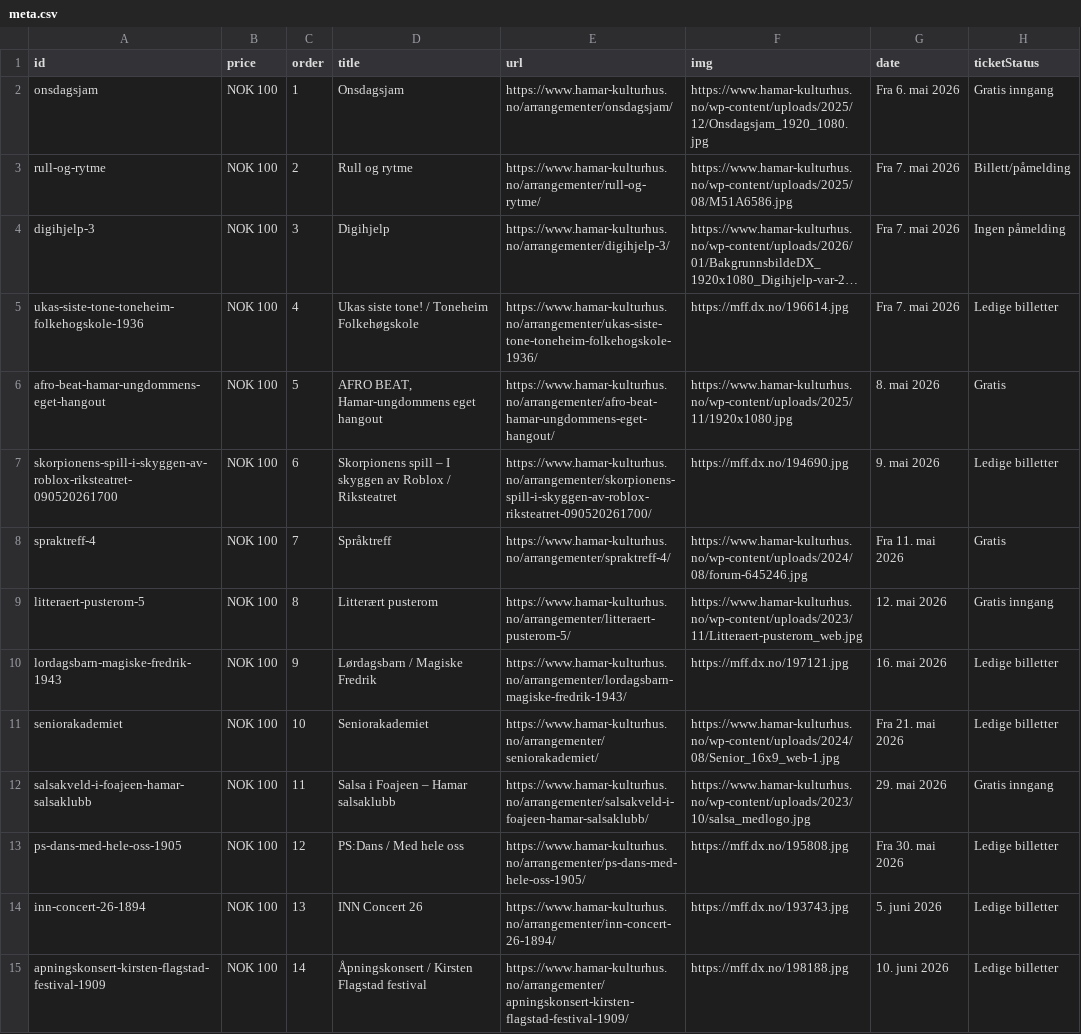
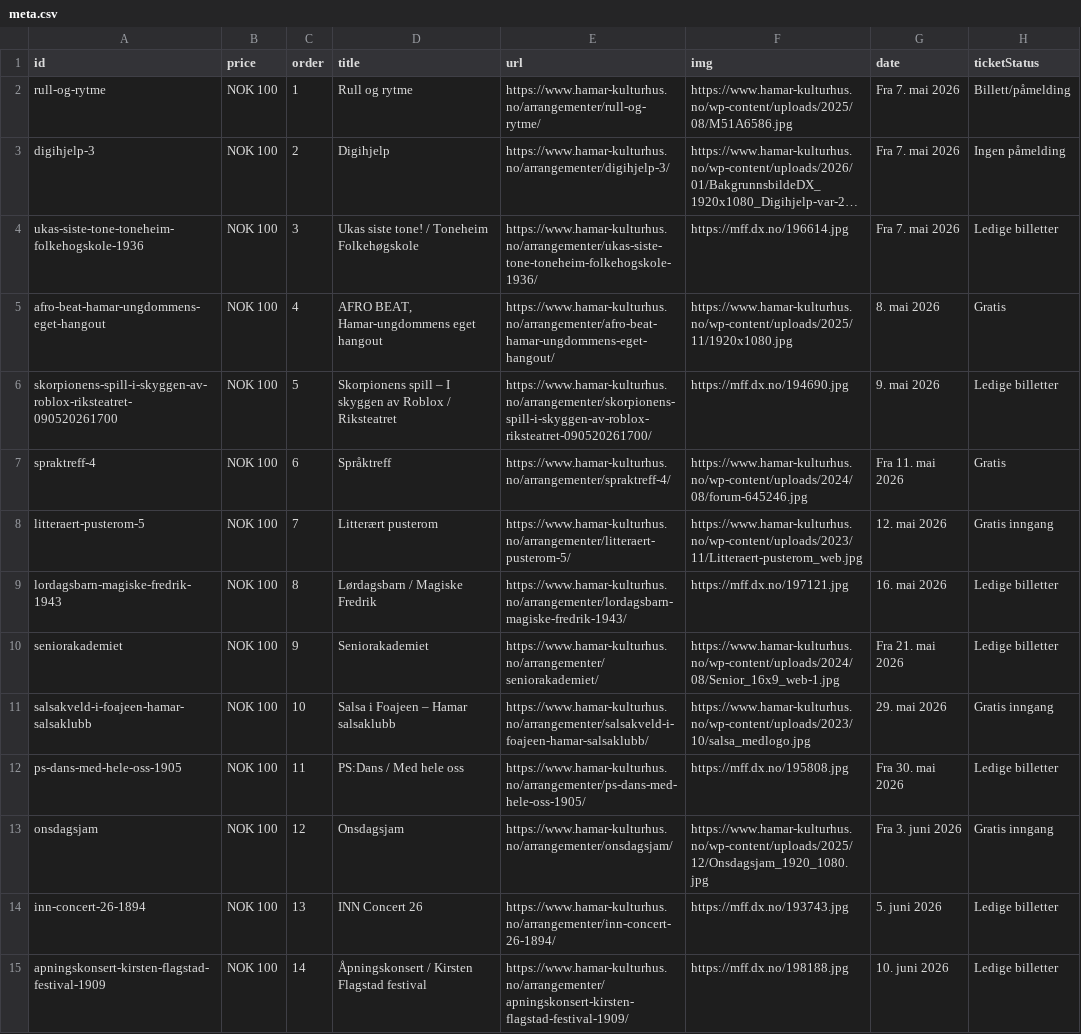
Before and after one commit to opmthomassen/hamar, a CSV file: meta.csv, drawn as a sheet; only a part is shown; long unchanged cells end in …; removed rows and columns are numbered as before the commit, all else as after; the diff names each change by its address in the sheet, - before the commit and + after, or states it on an @@ line.

```diff
--- a/meta.csv
+++ b/meta.csv
-row 2: onsdagsjam | NOK 100 | 1 | Onsdagsjam | https://www.hamar-kulturhus.no/arrangementer/onsdagsjam/ | https://www.hamar-kulturhus.no/wp-content/uploads/2025/12/Onsdagsjam_1920_1080.jpg | Fra 6. mai 2026 | Gratis inngang
-C2 (order): 2
+C2 (order): 1
-C3 (order): 3
+C3 (order): 2
-C4 (order): 4
+C4 (order): 3
-C5 (order): 5
+C5 (order): 4
-C6 (order): 6
+C6 (order): 5
-C7 (order): 7
+C7 (order): 6
-C8 (order): 8
+C8 (order): 7
-C9 (order): 9
+C9 (order): 8
-C10 (order): 10
+C10 (order): 9
-C11 (order): 11
+C11 (order): 10
-C12 (order): 12
+C12 (order): 11
+row 13: onsdagsjam | NOK 100 | 12 | Onsdagsjam | https://www.hamar-kulturhus.no/arrangementer/onsdagsjam/ | https://www.hamar-kulturhus.no/wp-content/uploads/2025/12/Onsdagsjam_1920_1080.jpg | Fra 3. juni 2026 | Gratis inngang
```
Also changed, not shown: google.csv.
